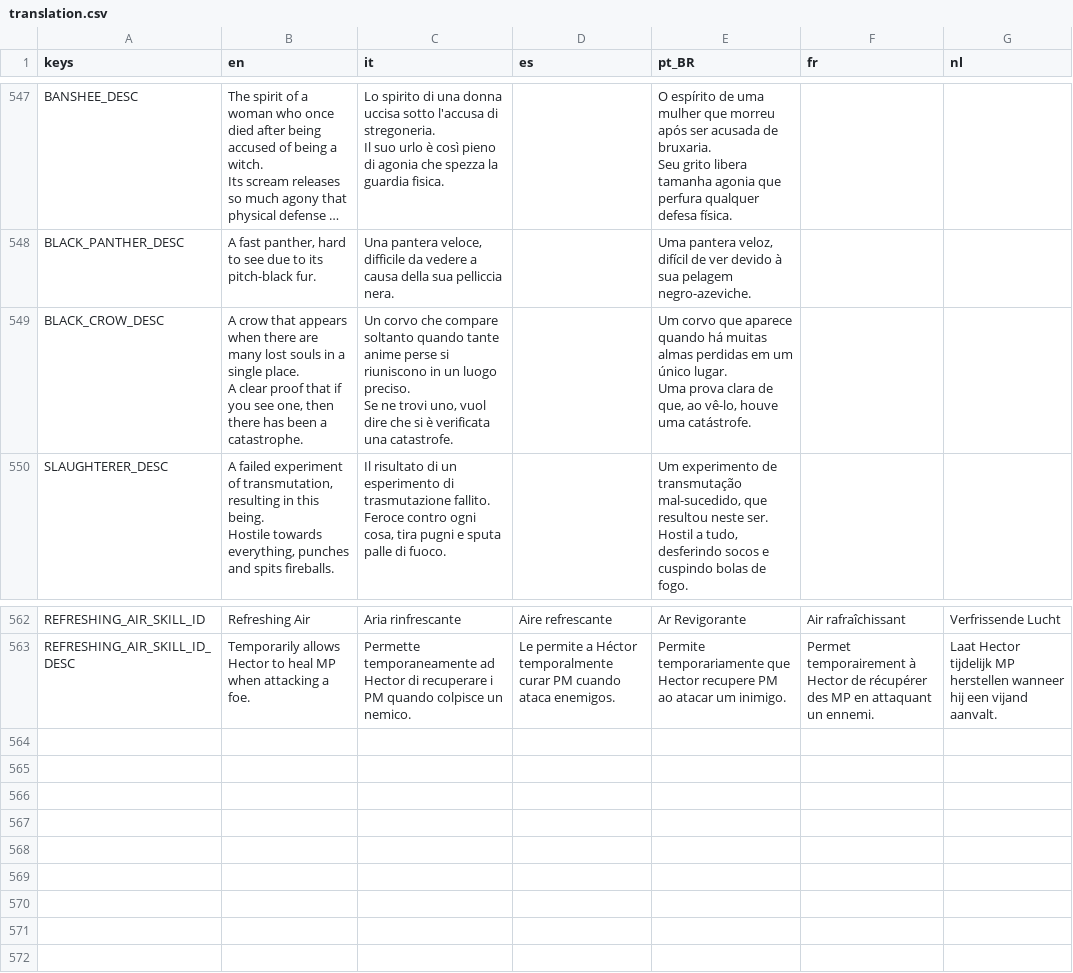
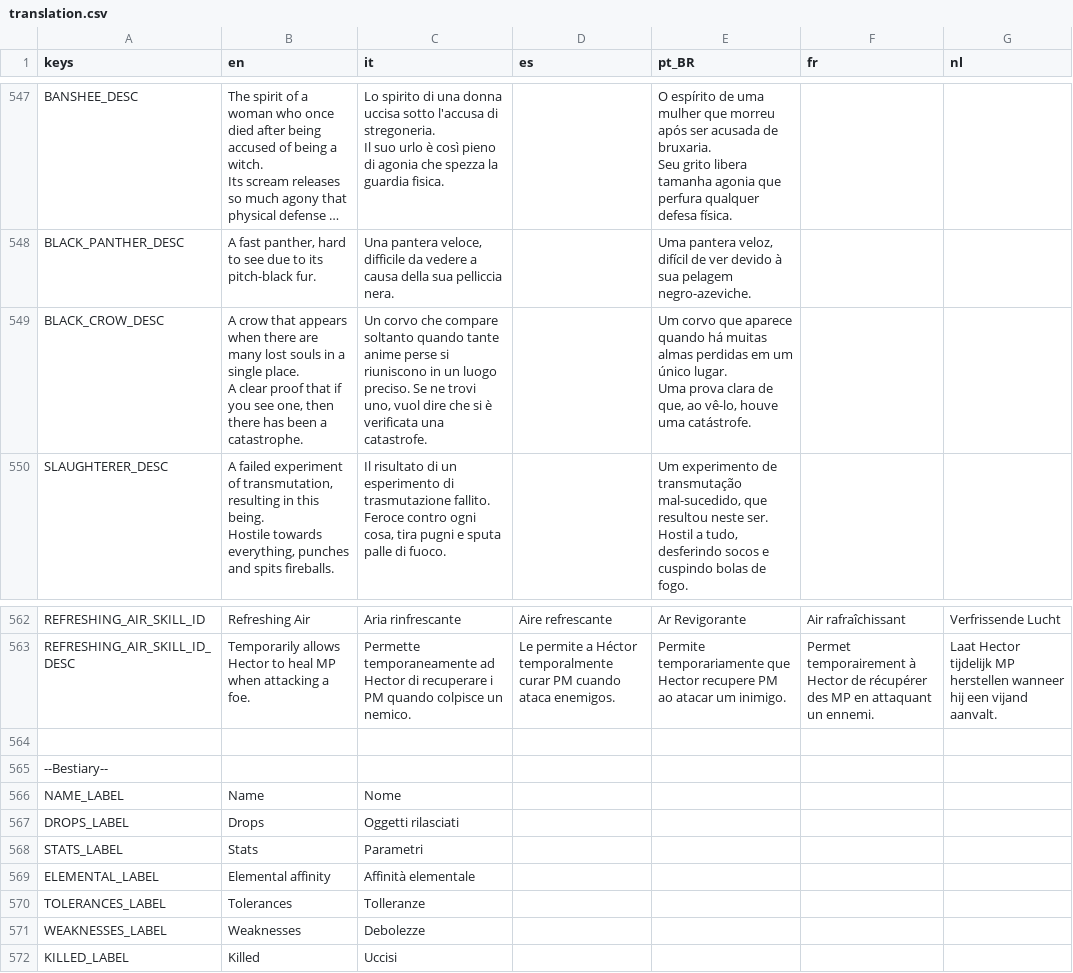
Before and after one commit to GianImpr/Castlevania-Remnants-of-Darkness, a CSV file: translation.csv, drawn as a sheet; only a part is shown, gaps mark what is left out; long unchanged cells end in …; the diff names each change by its address in the sheet, - before the commit and + after, or states it on an @@ line.

Commit message:
Updated translation.

```diff
--- a/translation.csv
+++ b/translation.csv
-C549 (it): …una catastrofe.
+C549 (it): …una catastrofe.
+row 564: (empty)
+row 565: --Bestiary--
+row 566: NAME_LABEL | Name | Nome
+row 567: DROPS_LABEL | Drops | Oggetti rilasciati
+row 568: STATS_LABEL | Stats | Parametri
+row 569: ELEMENTAL_LABEL | Elemental affinity | Affinità elementale
+row 570: TOLERANCES_LABEL | Tolerances | Tolleranze
+row 571: WEAKNESSES_LABEL | Weaknesses | Debolezze
+row 572: KILLED_LABEL | Killed | Uccisi
```
Also changed, not shown: 45 other files.
